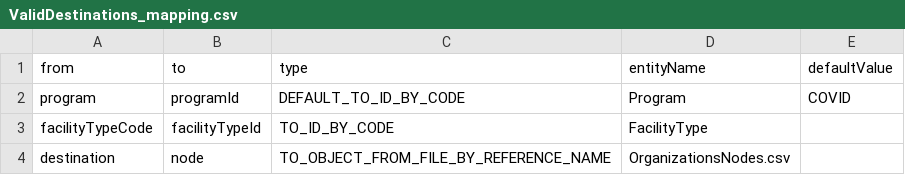
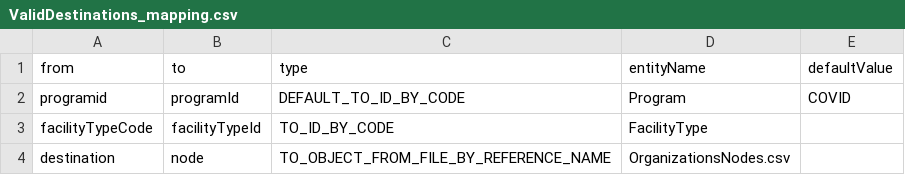
Before and after one commit to OpenLMIS-COVID/covid-configuration, a CSV file: mappings/ValidDestinations_mapping.csv, drawn as a sheet.

Commit message:
COV-40: Updated demo data and mappings for valid sources and destinations

```diff
--- a/mappings/ValidDestinations_mapping.csv
+++ b/mappings/ValidDestinations_mapping.csv
@@ -1,3 +1,3 @@
 from,to,type,entityName,defaultValue
-program,programId,DEFAULT_TO_ID_BY_CODE,Program,COVID
+programid,programId,DEFAULT_TO_ID_BY_CODE,Program,COVID
 facilityTypeCode,facilityTypeId,TO_ID_BY_CODE,FacilityType,
```
Also changed, not shown: mappings/ValidSources_mapping.csv, 4 other files.
